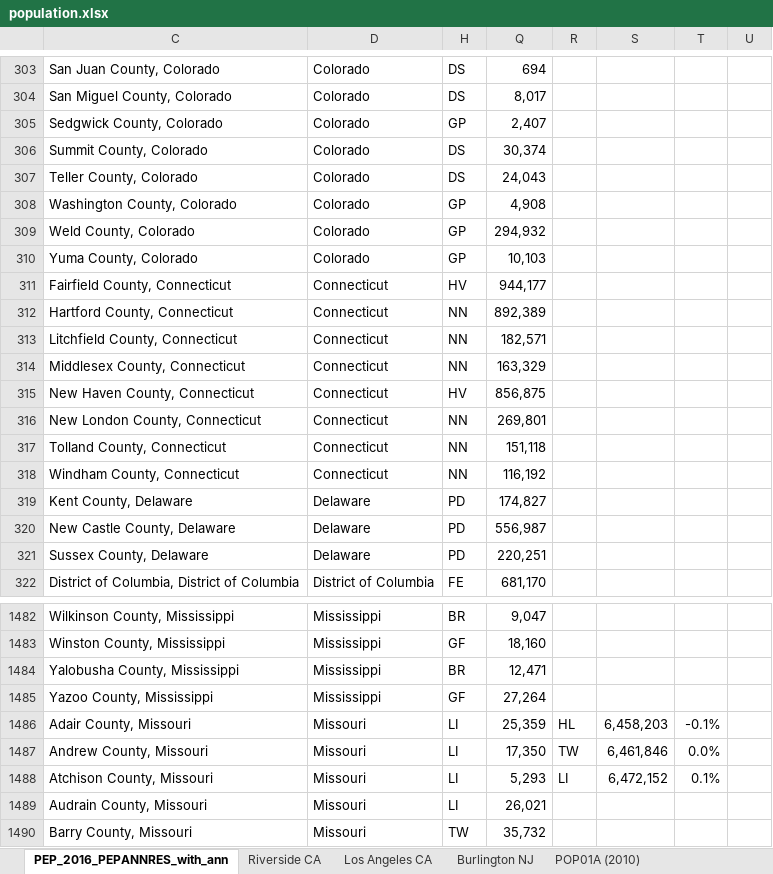
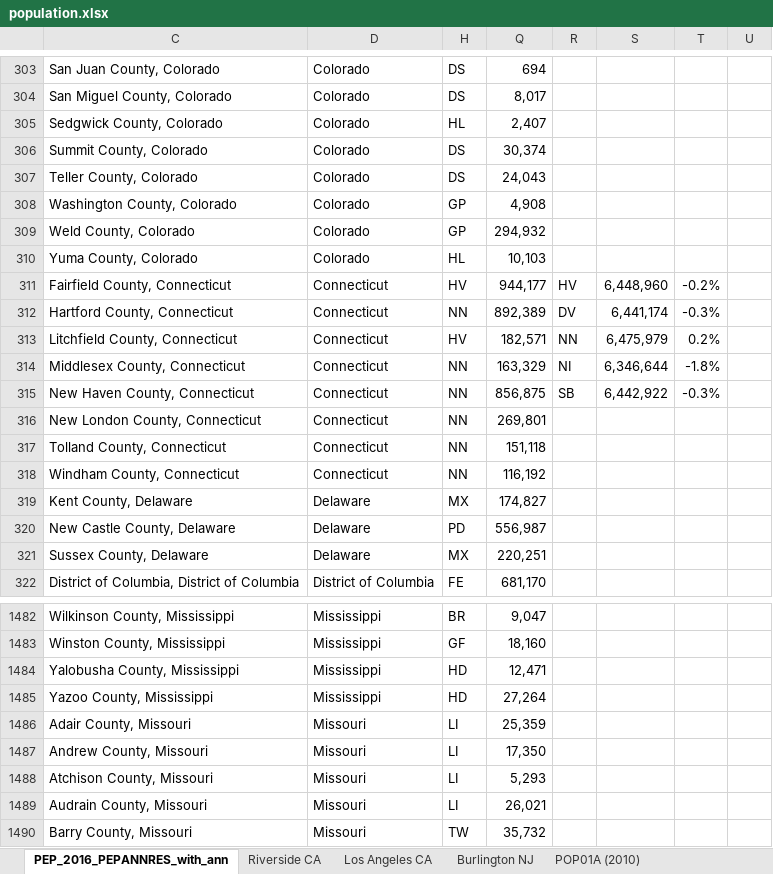
Before and after one commit to raddick/maps, an Excel workbook: usanew/usanew_2016_update/population.xlsx, sheet PEP_2016_PEPANNRES_with_ann, drawn as a sheet; only a part is shown, gaps mark what is left out; values as stored, in another font and other column widths than the file's, no cell formats; charts and pictures and conditional formats not drawn; the diff covers the shown part only; the diff names each change by its address in the sheet, - before the commit and + after, or states it on an @@ line.

```diff
--- a/usanew/usanew_2016_update/population.xlsx (sheet PEP_2016_PEPANNRES_with_ann)
+++ b/usanew/usanew_2016_update/population.xlsx (sheet PEP_2016_PEPANNRES_with_ann)
-H305: GP
+H305: HL
-H310: GP
+H310: HL
-R311: (empty)
+R311: HV
-S311: (empty)
+S311: 6,448,960
-T311: (empty)
+T311: -0.2%
-R312: (empty)
+R312: DV
-S312: (empty)
+S312: 6,441,174
-T312: (empty)
+T312: -0.3%
-H313: NN
+H313: HV
-R313: (empty)
+R313: NN
-S313: (empty)
+S313: 6,475,979
-T313: (empty)
+T313: 0.2%
-R314: (empty)
+R314: NI
-S314: (empty)
+S314: 6,346,644
-T314: (empty)
+T314: -1.8%
-H315: HV
+H315: NN
-R315: (empty)
+R315: SB
-S315: (empty)
+S315: 6,442,922
-T315: (empty)
+T315: -0.3%
-H319: PD
+H319: MX
-H321: PD
+H321: MX
-H1484: BR
+H1484: HD
-H1485: GF
+H1485: HD
-R1486: HL
+R1486: (empty)
-S1486: 6,458,203
+S1486: (empty)
-T1486: -0.1%
+T1486: (empty)
-R1487: TW
+R1487: (empty)
-S1487: 6,461,846
+S1487: (empty)
-T1487: 0.0%
+T1487: (empty)
-R1488: LI
+R1488: (empty)
-S1488: 6,472,152
+S1488: (empty)
-T1488: 0.1%
+T1488: (empty)
```
Also changed, not shown: 472 edited cells elsewhere in this sheet, cell formats, charts or pictures, 1 other file.
